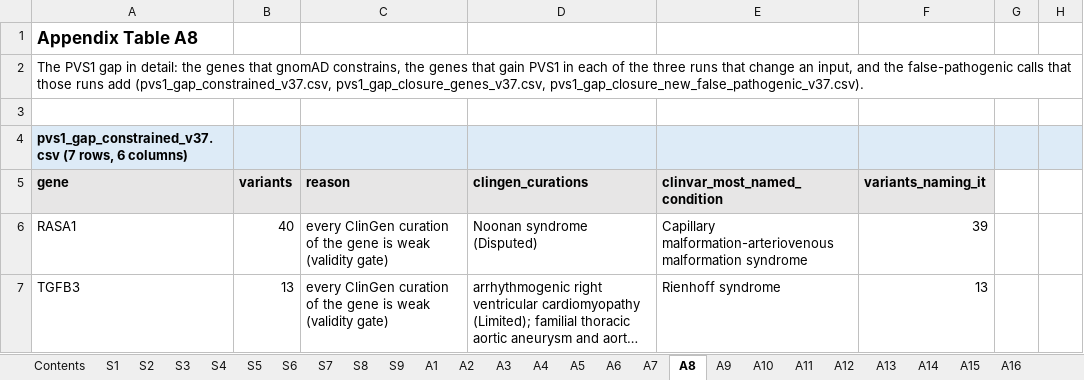
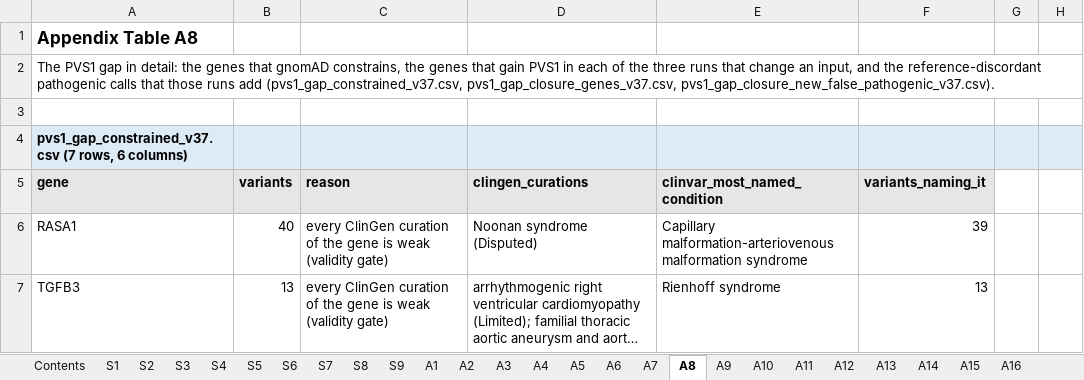
Before and after one commit to Huang-lab/fastVEP, an Excel workbook: manuscript/acmg/supplementary_tables.xlsx, sheet A8, drawn as a sheet; only a part is shown; long unchanged cells end in …; values as stored, in another font and other column widths than the file's, no borders; the diff names each change by its address in the sheet, - before the commit and + after, or states it on an @@ line.

Commit message:
docs(acmg): stop calling a call that disagrees with ClinVar a missed diagnosis or a false-pathogenic one, and say default and threshold where the text said shipped and bar
The long manuscript named a benign call on a ClinVar pathogenic variant a "missed diagnosis" and the reverse a "false-pathogenic" call, which takes ClinVar to be right.
The draft that the co-authors read says "reference-discordant benign" and "reference-discordant pathogenic" and states that the terms do not imply confirmed errors.
It also says "default" and "threshold", where the long manuscript said "shipped" (a word for a release, when v37 and v38 are runs) and "bar".
BP7's "far boundary" is its "intronic distance", as in the draft and in the figures.

Changed: manuscript.md (196 lines, outside code spans), the README (which also gets a section that says which words the files keep and why), the words that build_tables.py prints (the seven generated tables are rewritten from it), the phrases that verify_numbers.py looks for, and the workbook, whose captions are read from the manuscript.
Rewritten by hand, because a substitution would have said something else: the definition in Section 2.2 (it now says that the terms do not imply a diagnostic error, as the draft does), the rule of Section 2.5 that prefers the safer side (it is now conditional on ClinVar being right), and "not shipped states" in Section 2.3 (versions that the project kept).

Not changed: the columns false_benign and false_pathogenic and the words shipped and bar in data/, the setting names in its knob column, the run names, the scripts, RUN_VERSIONS.md and docs/ACMG.md.
Renaming them would break every script that reads them, so the README says how to read them.

The guards give what they gave before: verify_numbers.py finds 1,725 values in their sentences with 0 failures, build_tables.py --check finds 7 tables and 0 stale, and build_supplement.py --check finds the workbook up to date.

```diff
--- a/manuscript/acmg/supplementary_tables.xlsx (sheet A8)
+++ b/manuscript/acmg/supplementary_tables.xlsx (sheet A8)
-A2 (gene): …and the false-pathogenic calls that…
+A2 (gene): …and the reference-discordant pathogenic calls that…
```
Also changed, not shown: sheet Contents, sheet A5, sheet S4, sheet A10, sheet S6, sheet A15, 4 other files.
